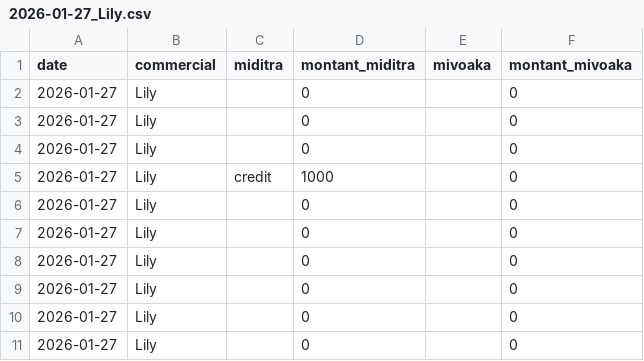
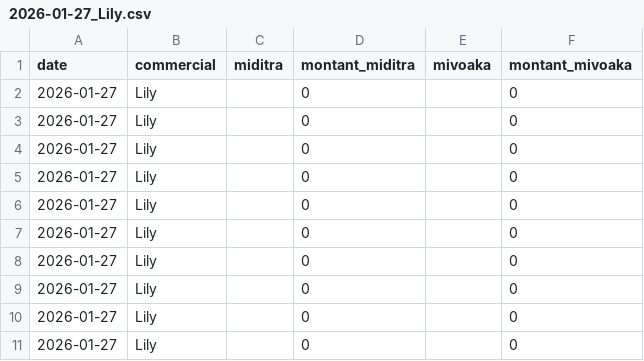
Before and after one commit to Anja200503/mdftxt, a CSV file: 2026-01-27_Lily.csv, drawn as a sheet.

Commit message:
update csv

```diff
--- a/2026-01-27_Lily.csv
+++ b/2026-01-27_Lily.csv
@@ -4,3 +4,3 @@ date,commercial,miditra,montant_miditra,mivoaka,montant_mivoaka
 "2026-01-27","Lily","",0,"",0
-"2026-01-27","Lily","credit ",1000,"",0
+"2026-01-27","Lily","",0,"",0
 "2026-01-27","Lily","",0,"",0
```
